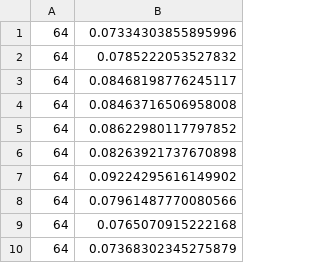
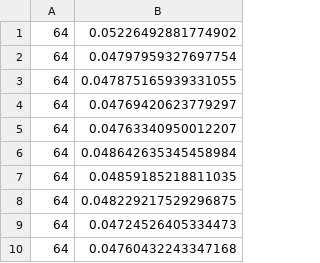
Before and after one commit to jodjea/INF4705, a CSV file: resultat_6_conv.csv, drawn as a sheet.

```diff
--- a/resultat_6_conv.csv
+++ b/resultat_6_conv.csv
@@ -1,10 +1,10 @@
-64,0.07334303855895996
-64,0.0785222053527832
-64,0.08468198776245117
-64,0.08463716506958008
-64,0.08622980117797852
-64,0.08263921737670898
-64,0.09224295616149902
-64,0.07961487770080566
-64,0.0765070915222168
-64,0.07368302345275879
+64,0.05226492881774902
+64,0.04797959327697754
+64,0.047875165939331055
+64,0.04769420623779297
+64,0.04763340950012207
+64,0.048642635345458984
+64,0.04859185218811035
+64,0.048229217529296875
+64,0.04724526405334473
+64,0.04760432243347168
```
Also changed, not shown: resultat_7_conv.csv, resultat_7_strassen.csv, 37 other files.
